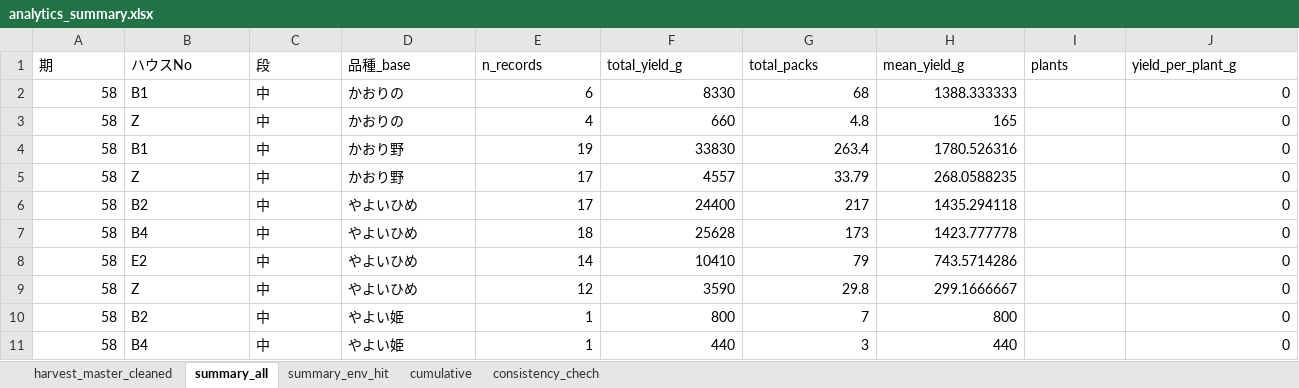
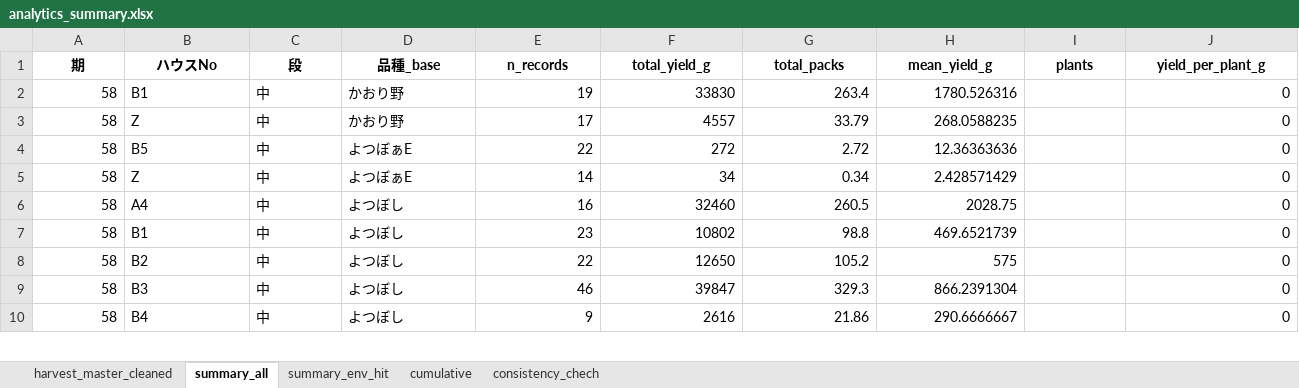
Before and after one commit to asera1-bot/heartful-agri-lub, an Excel workbook: reports/analytics_summary.xlsx, sheet summary_all, drawn as a sheet; only a part is shown; values as stored, in another font and other column widths than the file's, no borders; removed rows and columns are numbered as before the commit, all else as after; the diff covers the shown part only; the diff names each change by its address in the sheet, - before the commit and + after, or states it on an @@ line.

```diff
--- a/reports/analytics_summary.xlsx (sheet summary_all)
+++ b/reports/analytics_summary.xlsx (sheet summary_all)
@@ A1:J1 bold: off → on, alignment: left → center @@
-row 2: 58 | B1 | 中 | かおりの | 6 | 8330 | 68 | 1388.333333 |  | 0
-row 3: 58 | Z | 中 | かおりの | 4 | 660 | 4.8 | 165 |  | 0
-B4 (ハウスNo): B2
+B4 (ハウスNo): B5
-D4 (品種_base): やよいひめ
+D4 (品種_base): よつぼぁE
-E4 (n_records): 17
+E4 (n_records): 22
-F4 (total_yield_g): 24400
+F4 (total_yield_g): 272
-G4 (total_packs): 217
+G4 (total_packs): 2.72
-H4 (mean_yield_g): 1435.294118
+H4 (mean_yield_g): 12.36363636
-row 7: 58 | B4 | 中 | やよいひめ | 18 | 25628 | 173 | 1423.777778 |  | 0
-B5 (ハウスNo): E2
+B5 (ハウスNo): Z
-D5 (品種_base): やよいひめ
+D5 (品種_base): よつぼぁE
-F5 (total_yield_g): 10410
+F5 (total_yield_g): 34
-G5 (total_packs): 79
+G5 (total_packs): 0.34
-H5 (mean_yield_g): 743.5714286
+H5 (mean_yield_g): 2.428571429
-B6 (ハウスNo): Z
+B6 (ハウスNo): A4
-D6 (品種_base): やよいひめ
+D6 (品種_base): よつぼし
-E6 (n_records): 12
+E6 (n_records): 16
-F6 (total_yield_g): 3590
+F6 (total_yield_g): 32460
-G6 (total_packs): 29.8
+G6 (total_packs): 260.5
-H6 (mean_yield_g): 299.1666667
+H6 (mean_yield_g): 2028.75
+row 7: 58 | B1 | 中 | よつぼし | 23 | 10802 | 98.8 | 469.6521739 |  | 0
-D8 (品種_base): やよい姫
+D8 (品種_base): よつぼし
-E8 (n_records): 1
+E8 (n_records): 22
-F8 (total_yield_g): 800
+F8 (total_yield_g): 12650
-G8 (total_packs): 7
+G8 (total_packs): 105.2
-H8 (mean_yield_g): 800
+H8 (mean_yield_g): 575
+row 9: 58 | B3 | 中 | よつぼし | 46 | 39847 | 329.3 | 866.2391304 |  | 0
-D10 (品種_base): やよい姫
+D10 (品種_base): よつぼし
-E10 (n_records): 1
+E10 (n_records): 9
-F10 (total_yield_g): 440
+F10 (total_yield_g): 2616
-G10 (total_packs): 3
+G10 (total_packs): 21.86
-H10 (mean_yield_g): 440
+H10 (mean_yield_g): 290.6666667
```
Also changed, not shown: 6 added rows, 15 removed rows and 55 edited cells elsewhere in this sheet, sheet harvest_master_cleaned, sheet cumulative, sheet summary_env_hit, sheet consistency_chech, 15 other files.
